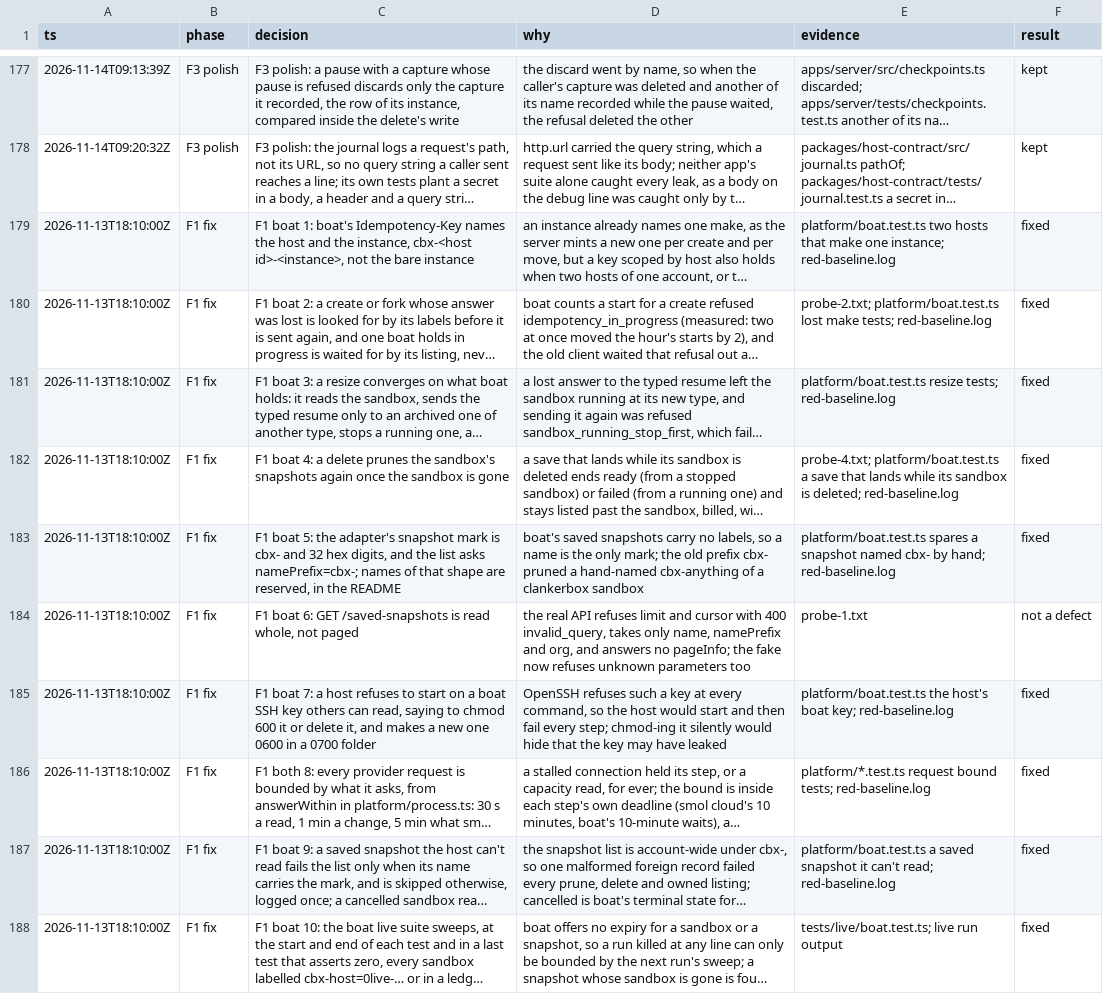
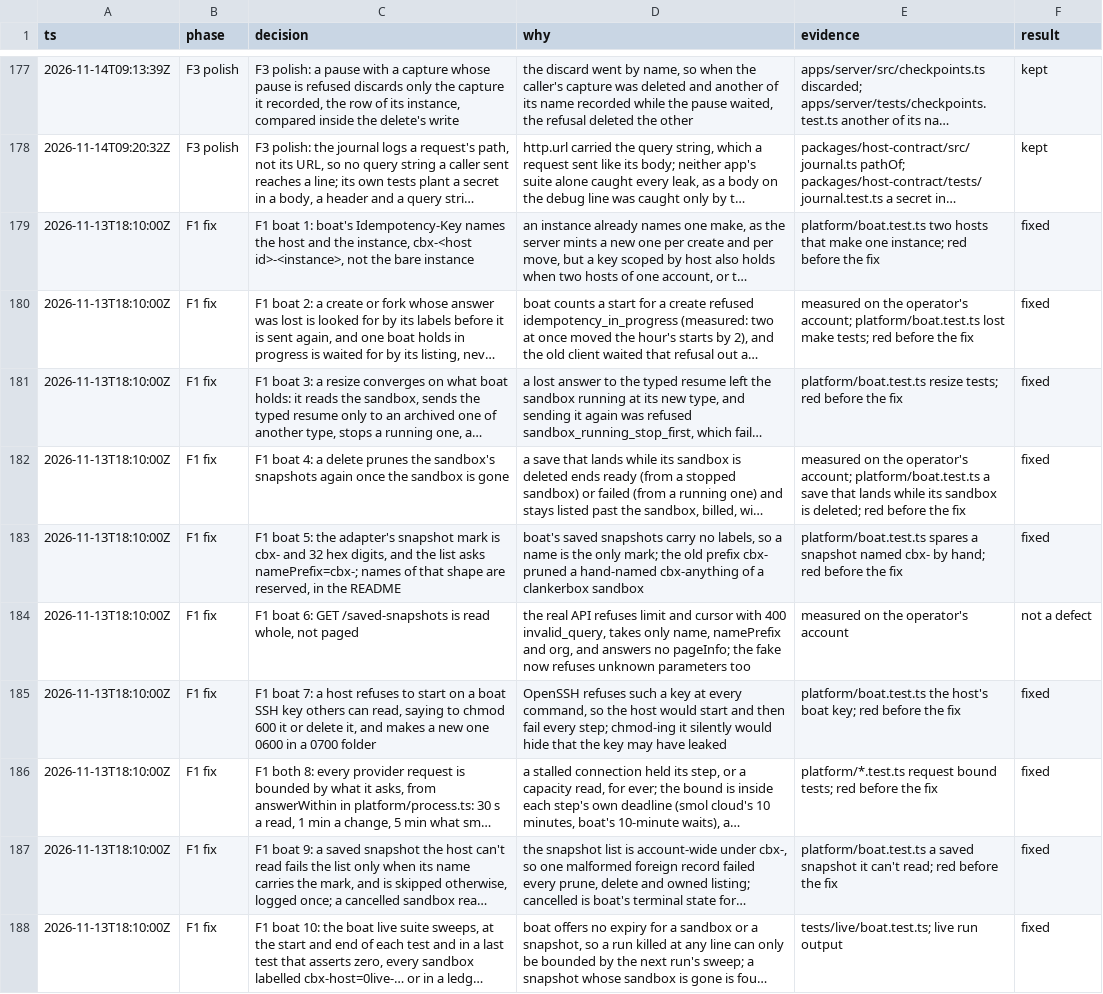
Before and after one commit to gjermundgaraba/clankerbox, a TSV file: docs/design/control-plane-decisions.tsv, drawn as a sheet; only a part is shown, gaps mark what is left out; long unchanged cells end in …; the diff covers the shown part only; the diff names each change by its address in the sheet, - before the commit and + after, or states it on an @@ line.

Commit message:
Fix what a review of the boat and smol cloud hosts found
A read of both adapters end to end found five more ways a provider's
answer could fail a step, or hold it, for no good reason:

- smol cloud's make cached the account's auto-stop with Effect.cached,
  which keeps a failure for ever: one refused or timed-out read of the
  account failed every later create and restore on the host until it
  restarted. Only a read that succeeded is kept now.
- A gateway's 5xx, with no body of the provider's own, was a final
  refusal on both clients: on boat it failed a delete, a stop or a
  make's poll after boat had counted the start. It is now a lost
  answer, asked again or looked for as one.
- A boat sandbox that boat put in error was polled for the whole ten
  minutes and failed with a timeout that lost the reason. A make or
  start now ends at once, saying the sandbox is in error.
- A smol cloud delete of a record the provider reads as deleted spun
  on GET and DELETE until its deadline, and a resize whose answer was
  lost failed although it had landed: the delete now ends there, and
  the resize reads the machine and ends done when it holds the sizes
  asked, as boat's does.
- smol cloud's 422s counted as no room when they named a maximum or
  said exceed, so a validation refusal moved a create to the next host
  and hid the config error. Only a limit reached or a quota is
  Capacity now.

The decision rows of this release now say what they rest on in words
a reader can find, the account the probes ran on and the tests,
rather than names of files kept outside the repository.

```diff
--- a/docs/design/control-plane-decisions.tsv
+++ b/docs/design/control-plane-decisions.tsv
-E179 (evidence): …one instance; red-baseline.log
+E179 (evidence): …one instance; red before the fix
-E180 (evidence): probe-2.txt; platform/boat.test.ts lost make tests; red-baseline.log
+E180 (evidence): measured on the operator's account; platform/boat.test.ts lost make tests; red before the fix
-E181 (evidence): …resize tests; red-baseline.log
+E181 (evidence): …resize tests; red before the fix
-E182 (evidence): probe-4.txt; platform/boat.test.ts a save that lands while its sandbox is deleted; red-baseline.log
+E182 (evidence): measured on the operator's account; platform/boat.test.ts a save that lands while its sandbox is deleted; red before the fix
-E183 (evidence): …by hand; red-baseline.log
+E183 (evidence): …by hand; red before the fix
-E184 (evidence): probe-1.txt
+E184 (evidence): measured on the operator's account
-E185 (evidence): …boat key; red-baseline.log
+E185 (evidence): …boat key; red before the fix
-E186 (evidence): …bound tests; red-baseline.log
+E186 (evidence): …bound tests; red before the fix
-E187 (evidence): …can't read; red-baseline.log
+E187 (evidence): …can't read; red before the fix
```
Also changed, not shown: 4 added rows and 4 edited cells elsewhere in this file, 9 other files.
